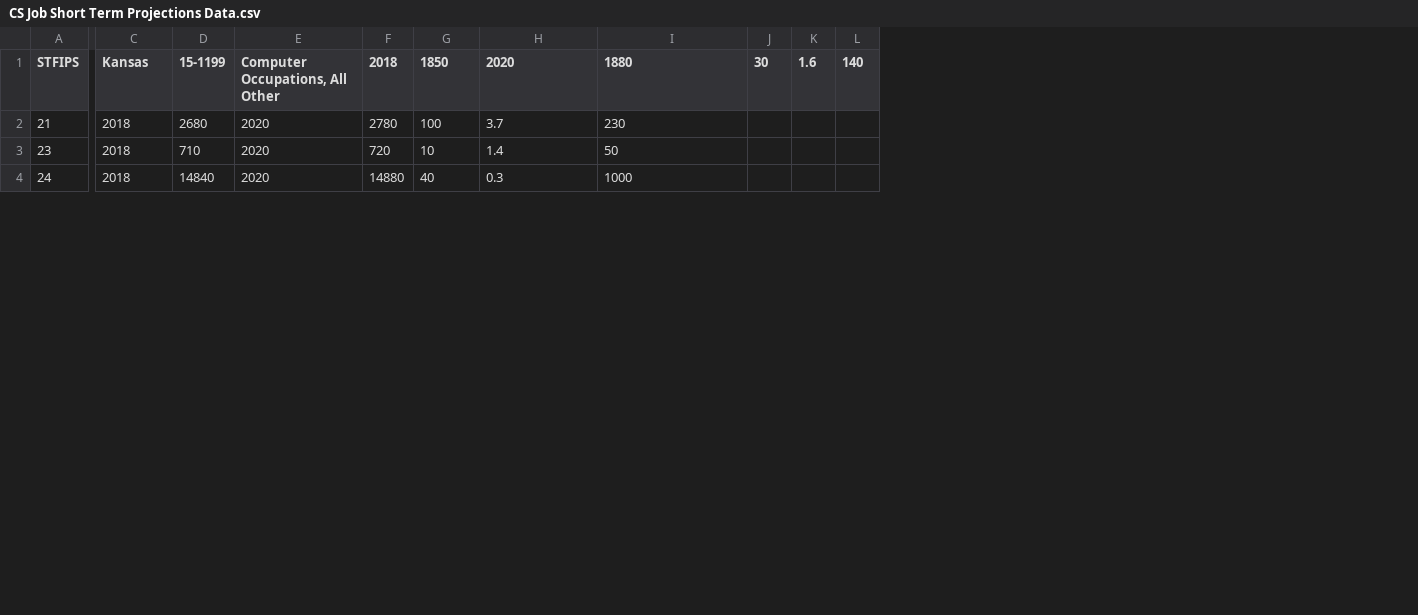
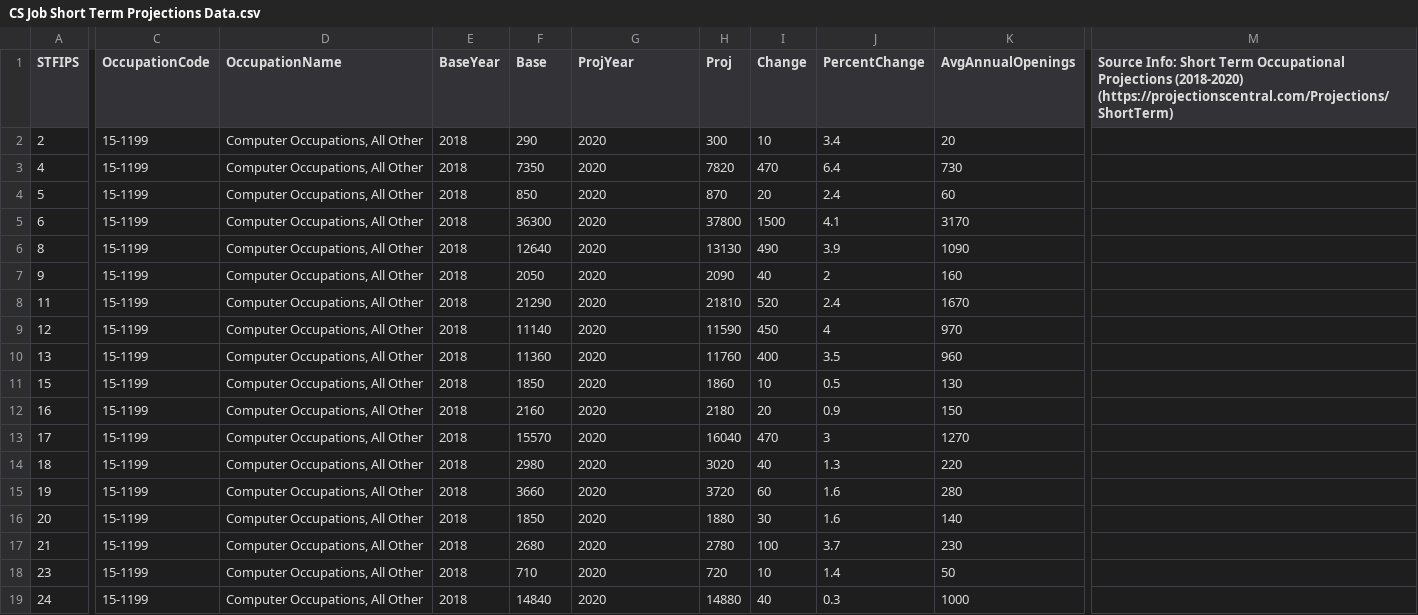
Before and after one commit to joshwest22/CSC-160-Final-Project, a CSV file: data/CS Job Short Term Projections Data.csv, drawn as a sheet; only a part is shown, gaps mark what is left out; removed rows and columns are numbered as before the commit, all else as after; rows hold the shown columns only; the diff covers the shown part only; the diff names each change by its address in the sheet, - before the commit and + after, or states it on an @@ line.

Commit message:
progress made; states array is pushing most data

```diff
--- a/data/CS Job Short Term Projections Data.csv
+++ b/data/CS Job Short Term Projections Data.csv
+column C (OccupationCode), rows 17-19: all 15-1199
+column D (OccupationName), rows 17-19: all Computer Occupations, All Other
-column J (30), empty
-column K (1.6), empty
-column L (140), empty
+column M, row 1: Source Info: Short Term Occupational Projections (2018-2020) (https://projectionscentral.com/Projections/ShortTerm)
-E1: Kansas
+E1: BaseYear
-F1: 15-1199
+F1: Base
-G1: Computer Occupations, All Other
+G1: ProjYear
-H1: 2018
+H1: Proj
-I1: 1850
+I1: Change
-J1: 2020
+J1: PercentChange
-K1: 1880
+K1: AvgAnnualOpenings
+row 2: 2 | 15-1199 | Computer Occupations, All Other | 2018 | 290 | 2020 | 300 | 10 | 3.4 | 20
+row 3: 4 | 15-1199 | Computer Occupations, All Other | 2018 | 7350 | 2020 | 7820 | 470 | 6.4 | 730
+row 4: 5 | 15-1199 | Computer Occupations, All Other | 2018 | 850 | 2020 | 870 | 20 | 2.4 | 60
+row 5: 6 | 15-1199 | Computer Occupations, All Other | 2018 | 36300 | 2020 | 37800 | 1500 | 4.1 | 3170
+row 6: 8 | 15-1199 | Computer Occupations, All Other | 2018 | 12640 | 2020 | 13130 | 490 | 3.9 | 1090
+row 7: 9 | 15-1199 | Computer Occupations, All Other | 2018 | 2050 | 2020 | 2090 | 40 | 2 | 160
+row 8: 11 | 15-1199 | Computer Occupations, All Other | 2018 | 21290 | 2020 | 21810 | 520 | 2.4 | 1670
+row 9: 12 | 15-1199 | Computer Occupations, All Other | 2018 | 11140 | 2020 | 11590 | 450 | 4 | 970
+row 10: 13 | 15-1199 | Computer Occupations, All Other | 2018 | 11360 | 2020 | 11760 | 400 | 3.5 | 960
+row 11: 15 | 15-1199 | Computer Occupations, All Other | 2018 | 1850 | 2020 | 1860 | 10 | 0.5 | 130
+row 12: 16 | 15-1199 | Computer Occupations, All Other | 2018 | 2160 | 2020 | 2180 | 20 | 0.9 | 150
+row 13: 17 | 15-1199 | Computer Occupations, All Other | 2018 | 15570 | 2020 | 16040 | 470 | 3 | 1270
+row 14: 18 | 15-1199 | Computer Occupations, All Other | 2018 | 2980 | 2020 | 3020 | 40 | 1.3 | 220
+row 15: 19 | 15-1199 | Computer Occupations, All Other | 2018 | 3660 | 2020 | 3720 | 60 | 1.6 | 280
+row 16: 20 | 15-1199 | Computer Occupations, All Other | 2018 | 1850 | 2020 | 1880 | 30 | 1.6 | 140
```
Also changed, not shown: 1 added column elsewhere in this file, data/CS Job Long Term Projections Data.csv, 3 other files.
